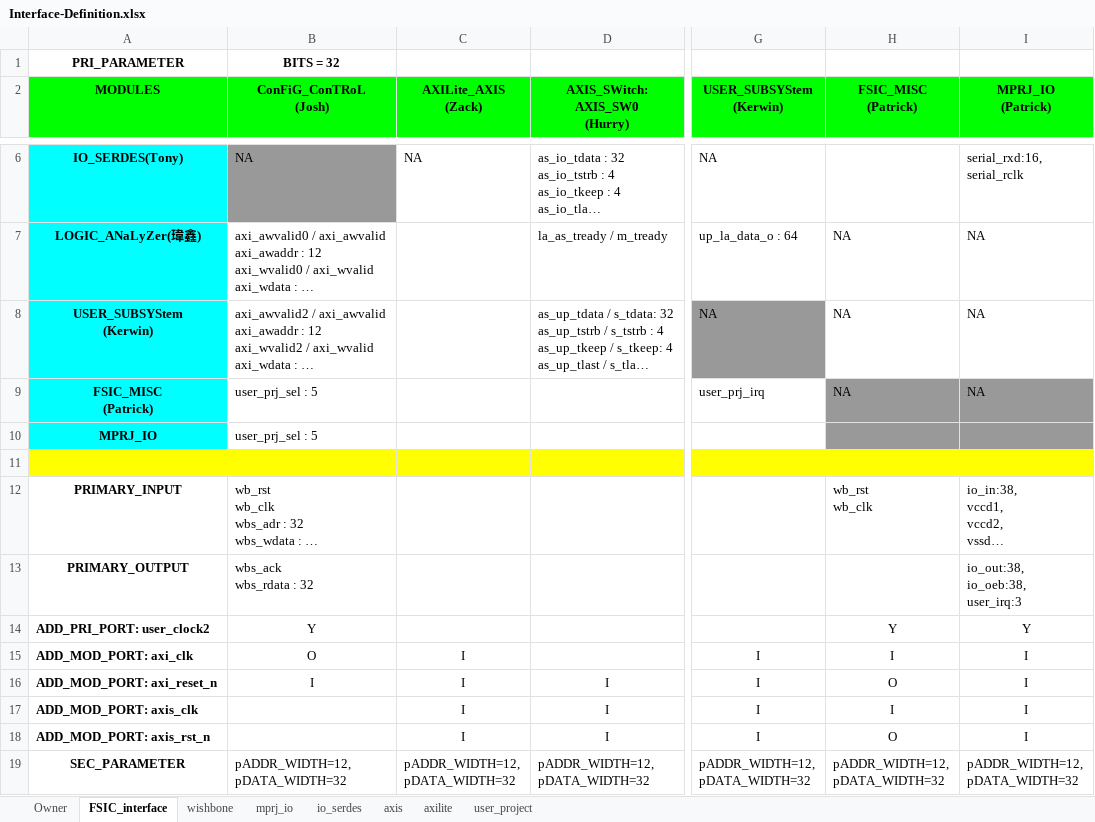
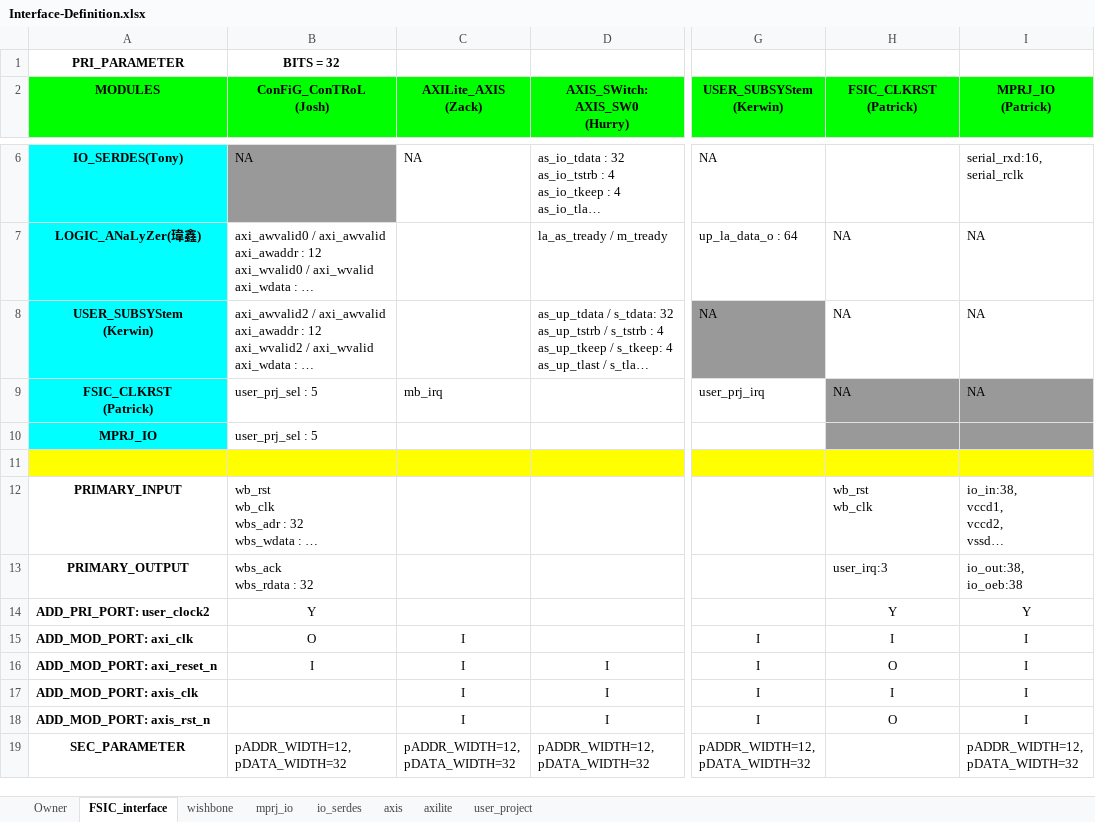
Before and after one commit to bol-edu/fsic_fpga, an Excel workbook: rtl/user/doc/Interface-Definition.xlsx, sheet FSIC_interface, drawn as a sheet; only a part is shown, gaps mark what is left out; long unchanged cells end in …; values as stored, in another font and other column widths than the file's, no borders; charts and pictures not drawn; ↵ is a line break in a cell; the diff names each change by its address in the sheet, - before the commit and + after, or states it on an @@ line.

Commit message:
change FSIC_MISC to FSIC_CLKRST, add basic logic in it

```diff
--- a/rtl/user/doc/Interface-Definition.xlsx (sheet FSIC_interface)
+++ b/rtl/user/doc/Interface-Definition.xlsx (sheet FSIC_interface)
-H2: FSIC_MISC ↵ (Patrick)
+H2: FSIC_CLKRST ↵ (Patrick)
-A9 (MODULES): FSIC_MISC ↵ (Patrick)
+A9 (MODULES): FSIC_CLKRST ↵ (Patrick)
-C9 (AXILite_AXIS (Zack)): (empty)
+C9 (AXILite_AXIS (Zack)): mb_irq
-H13 (FSIC_CLKRST (Patrick)): (empty)
+H13 (FSIC_CLKRST (Patrick)): user_irq:3
-I13 (MPRJ_IO (Patrick)): io_out:38, ↵ io_oeb:38, ↵ user_irq:3
+I13 (MPRJ_IO (Patrick)): io_out:38, ↵ io_oeb:38
-H19 (FSIC_CLKRST (Patrick)): pADDR_WIDTH=12, ↵ pDATA_WIDTH=32
+H19 (FSIC_CLKRST (Patrick)): (empty)
```
Also changed, not shown: 12 other files.
